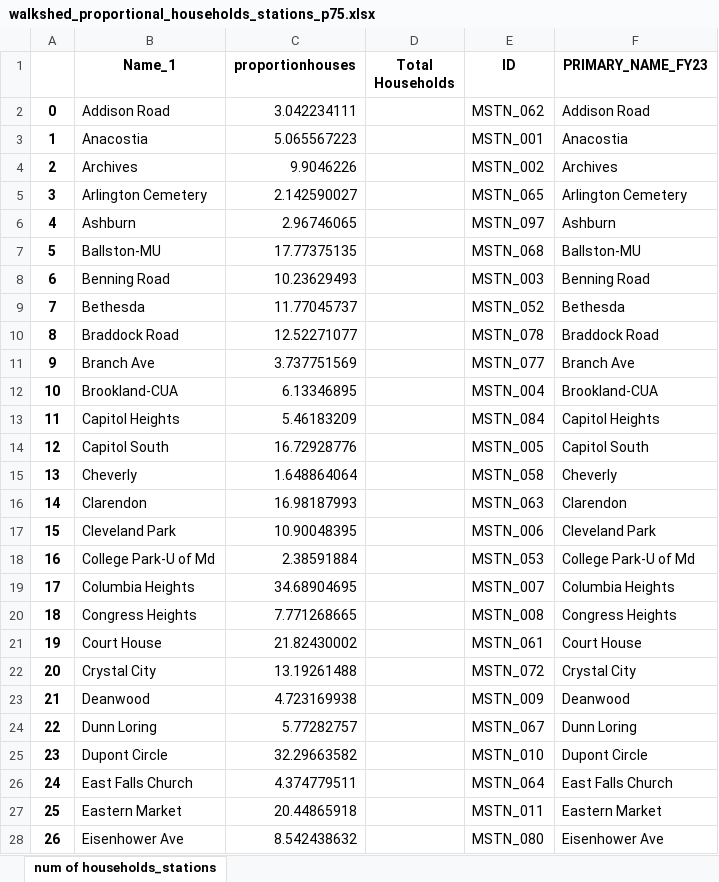
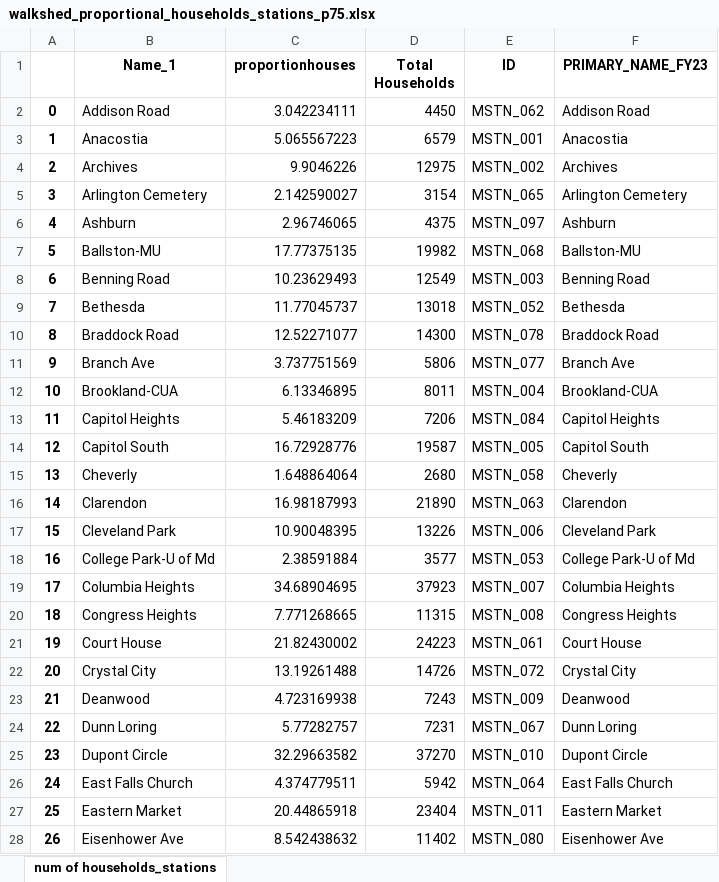
Before and after one commit to GEOSMASH/wmata-code, an Excel workbook: Data Preprocessing/Proportion of Households/output/walkshed_proportional_households_stations_p75.xlsx, sheet num of households_stations, drawn as a sheet; only a part is shown; values as stored, in another font and other column widths than the file's, no borders; the diff covers the shown part only; the diff names each change by its address in the sheet, - before the commit and + after, or states it on an @@ line.

```diff
--- a/Data Preprocessing/Proportion of Households/output/walkshed_proportional_households_stations_p75.xlsx (sheet num of households_stations)
+++ b/Data Preprocessing/Proportion of Households/output/walkshed_proportional_households_stations_p75.xlsx (sheet num of households_stations)
-D2 (Total Households): (empty)
+D2 (Total Households): 4450
-D3 (Total Households): (empty)
+D3 (Total Households): 6579
-D4 (Total Households): (empty)
+D4 (Total Households): 12975
-D5 (Total Households): (empty)
+D5 (Total Households): 3154
-D6 (Total Households): (empty)
+D6 (Total Households): 4375
-D7 (Total Households): (empty)
+D7 (Total Households): 19982
-D8 (Total Households): (empty)
+D8 (Total Households): 12549
-D9 (Total Households): (empty)
+D9 (Total Households): 13018
-D10 (Total Households): (empty)
+D10 (Total Households): 14300
-D11 (Total Households): (empty)
+D11 (Total Households): 5806
-D12 (Total Households): (empty)
+D12 (Total Households): 8011
-D13 (Total Households): (empty)
+D13 (Total Households): 7206
-D14 (Total Households): (empty)
+D14 (Total Households): 19587
-D15 (Total Households): (empty)
+D15 (Total Households): 2680
-D16 (Total Households): (empty)
+D16 (Total Households): 21890
-D17 (Total Households): (empty)
+D17 (Total Households): 13226
-D18 (Total Households): (empty)
+D18 (Total Households): 3577
-D19 (Total Households): (empty)
+D19 (Total Households): 37923
-D20 (Total Households): (empty)
+D20 (Total Households): 11315
-D21 (Total Households): (empty)
+D21 (Total Households): 24223
-D22 (Total Households): (empty)
+D22 (Total Households): 14726
-D23 (Total Households): (empty)
+D23 (Total Households): 7243
-D24 (Total Households): (empty)
+D24 (Total Households): 7231
-D25 (Total Households): (empty)
+D25 (Total Households): 37270
-D26 (Total Households): (empty)
+D26 (Total Households): 5942
-D27 (Total Households): (empty)
+D27 (Total Households): 23404
-D28 (Total Households): (empty)
+D28 (Total Households): 11402
```
Also changed, not shown: 70 edited cells elsewhere in this sheet, Data Preprocessing/Proportion of Households/output/walkshed_proportional_households_stations_p5.xlsx, 33 other files.
